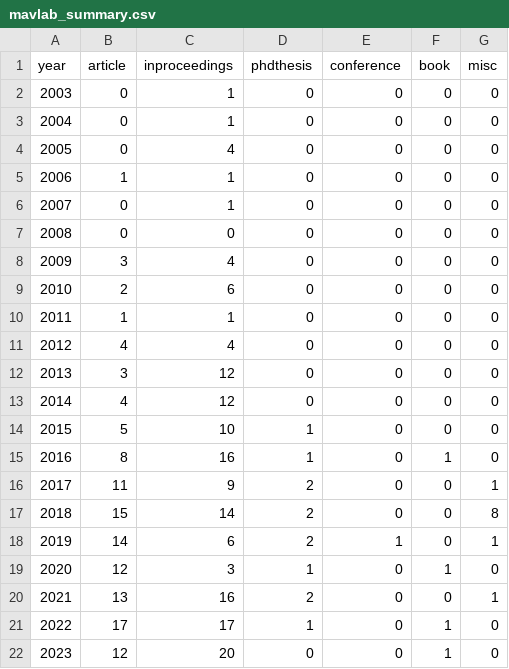
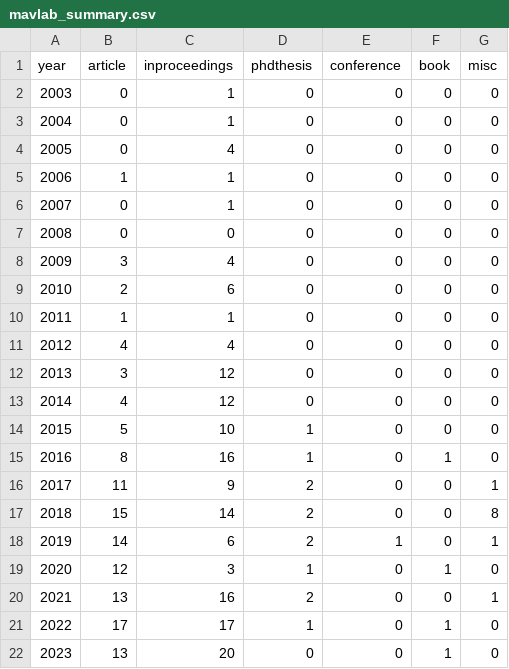
Before and after one commit to tudelft/publications, a CSV file: mavlab_summary.csv, drawn as a sheet.

```diff
--- a/mavlab_summary.csv
+++ b/mavlab_summary.csv
@@ -21,2 +21,2 @@ year;article;inproceedings;phdthesis;conference;book;misc
 2022;17;17;1;0;1;0;
-2023;12;20;0;0;1;0;
+2023;13;20;0;0;1;0;
```
Also changed, not shown: 2 other files.
